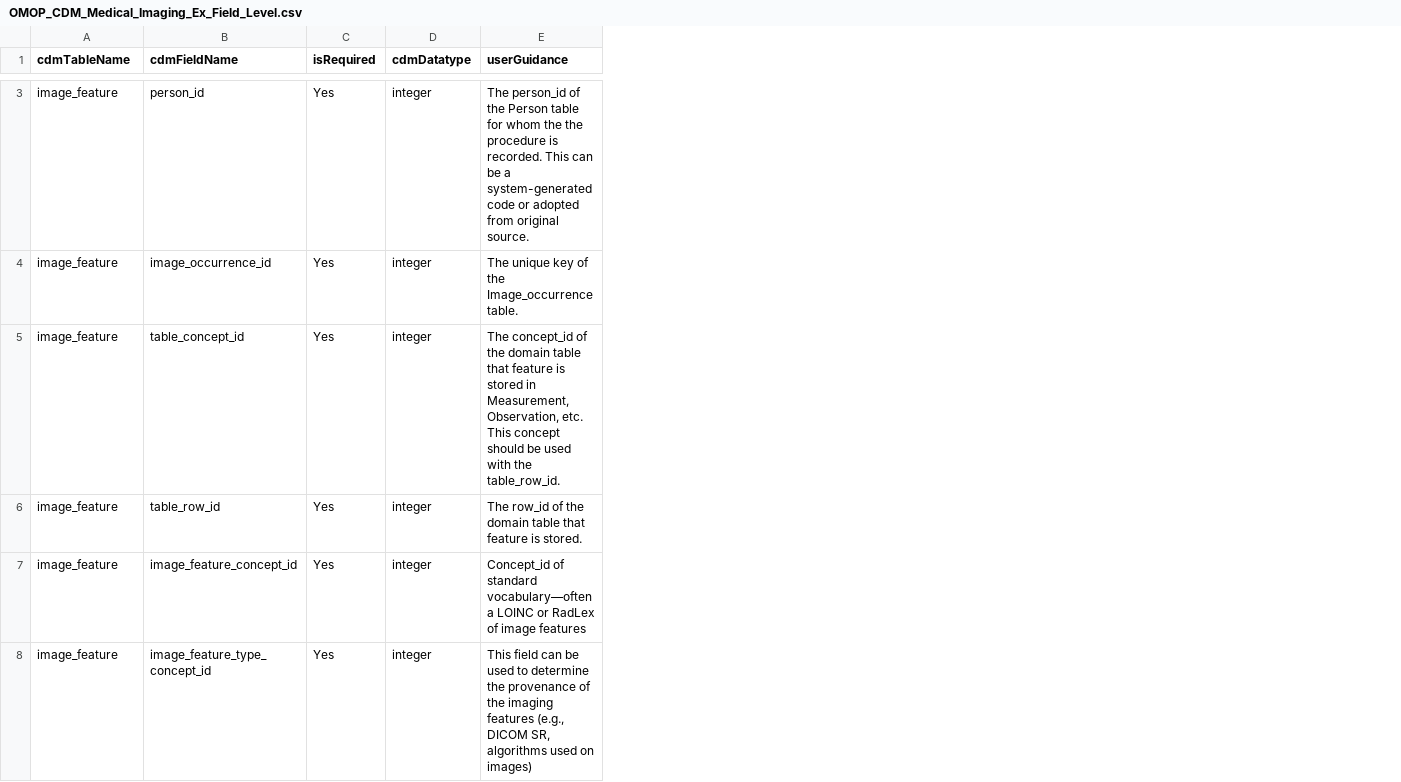
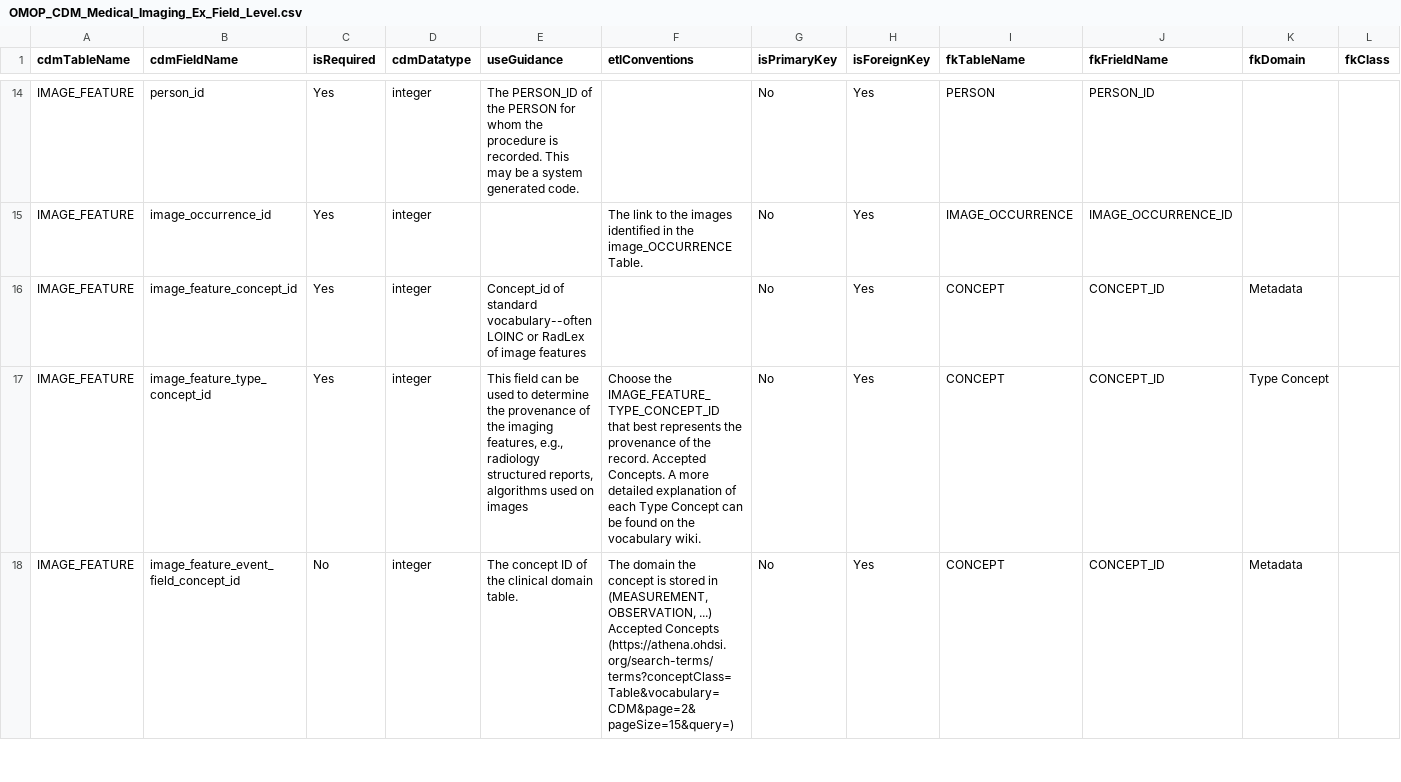
Before and after one commit to OHDSI/ImageWG, a CSV file: inst/csv/new_csv/OMOP_CDM_Medical_Imaging_Ex_Field_Level.csv, drawn as a sheet; only a part is shown, gaps mark what is left out; removed rows and columns are numbered as before the commit, all else as after; the diff covers the shown part only; the diff names each change by its address in the sheet, - before the commit and + after, or states it on an @@ line.

Commit message:
Add files via upload
Signed-off-by: jenpark10 <38591478+jenpark10@users.noreply.github.com>

```diff
--- a/inst/csv/new_csv/OMOP_CDM_Medical_Imaging_Ex_Field_Level.csv
+++ b/inst/csv/new_csv/OMOP_CDM_Medical_Imaging_Ex_Field_Level.csv
-column E (userGuidance), rows 3-4: The person_id of the Person table for whom the the procedure is recorded. This can be a system-generated code or adopted from original source. | The unique key of the Image_occurrence table.; rows 7-8: Concept_id of standard vocabulary—often a LOINC or RadLex of image features | This field can be used to determine the provenance of the imaging features (e.g., DICOM SR, algorithms used on images)
+column E (useGuidance), rows 14-17: The PERSON_ID of the PERSON for whom the procedure is recorded. This may be a system generated code. |  | Concept_id of standard vocabulary--often LOINC or RadLex of image features | This field can be used to determine the provenance of the imaging features, e.g., radiology structured reports, algorithms used on images
+column F (etlConventions), rows 15-17: The link to the images identified in the image_OCCURRENCE Table. |  | Choose the IMAGE_FEATURE_TYPE_CONCEPT_ID that best represents the provenance of the record. Accepted Concepts. A more detailed explanation of each Type Concept can be found on the vocabulary wiki.
+column G (isPrimaryKey), rows 14-17: all No
+column H (isForeignKey), rows 14-17: all Yes
+column I (fkTableName), rows 14-17: PERSON | IMAGE_OCCURRENCE | CONCEPT | CONCEPT
+column J (fkFrieldName), rows 14-17: PERSON_ID | IMAGE_OCCURRENCE_ID | CONCEPT_ID | CONCEPT_ID
+column K (fkDomain), rows 16-17: Metadata | Type Concept
+column L (fkClass), empty
-A14:A15 (cdmTableName): image_feature
+A14:A15 (cdmTableName): IMAGE_FEATURE
-row 5: image_feature | table_concept_id | Yes | integer | The concept_id of the domain table that feature is stored in Measurement, Observation, etc. This concept should be used with the table_row_id.
-row 6: image_feature | table_row_id | Yes | integer | The row_id of the domain table that feature is stored.
-A16:A17 (cdmTableName): image_feature
+A16:A17 (cdmTableName): IMAGE_FEATURE
+row 18: IMAGE_FEATURE | image_feature_event_field_concept_id | No | integer | The concept ID of the clinical domain table. | The domain the concept is stored in (MEASUREMENT, OBSERVATION, ...) Accepted Concepts (https://athena.ohdsi.org/search-terms/terms?conceptClass=Table&vocabulary=CDM&page=2&pageSize=15&query=) | No | Yes | CONCEPT | CONCEPT_ID | Metadata
```
Also changed, not shown: 12 added rows and 6 edited cells elsewhere in this file.
